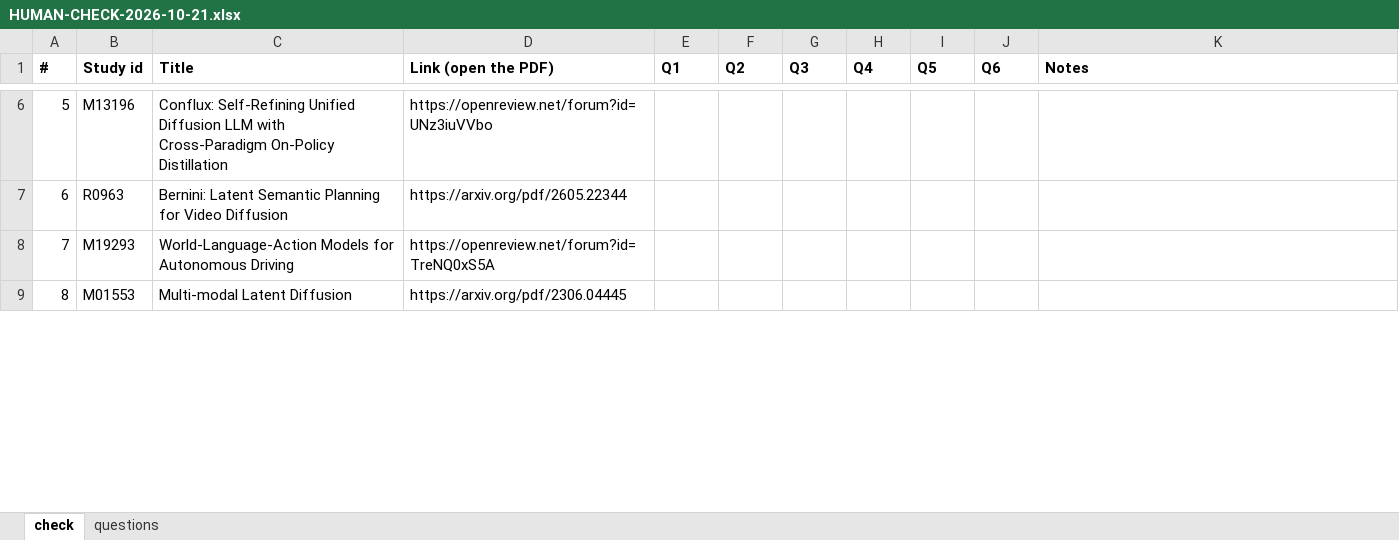
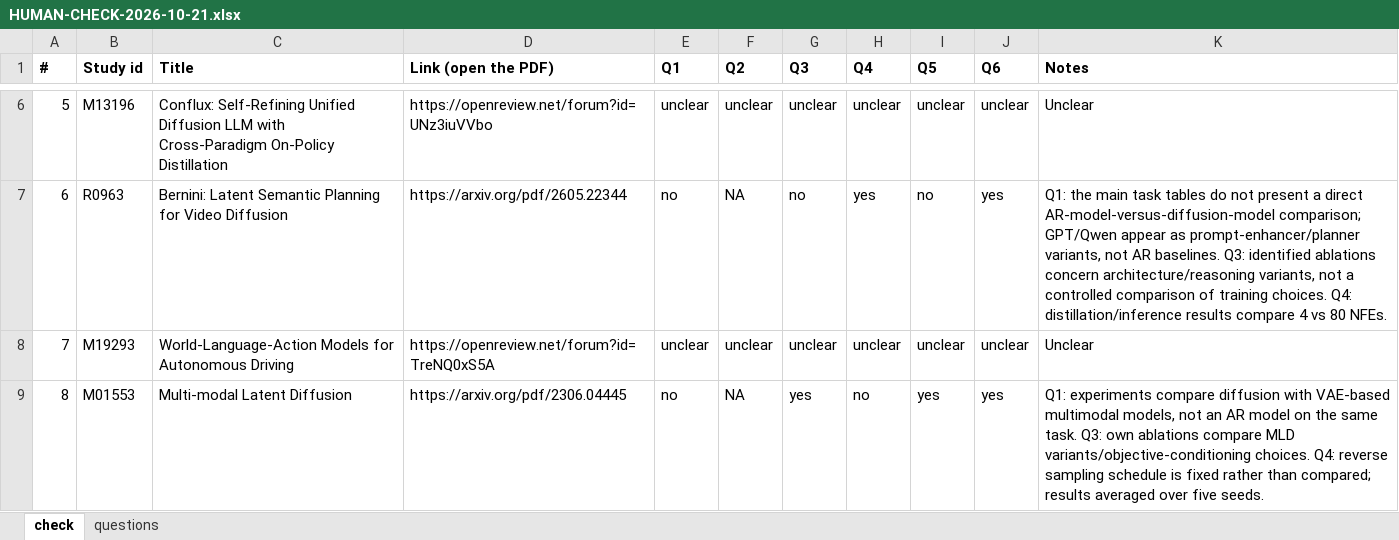
Before and after one commit to shlokDS16/reliability-aware-fusion-unidisc, an Excel workbook: research/HUMAN-CHECK-2026-10-21.xlsx, sheet check, drawn as a sheet; only a part is shown, gaps mark what is left out; values as stored, in another font and other column widths than the file's, no borders; the diff covers the shown part only; the diff names each change by its address in the sheet, - before the commit and + after, or states it on an @@ line.

```diff
--- a/research/HUMAN-CHECK-2026-10-21.xlsx (sheet check)
+++ b/research/HUMAN-CHECK-2026-10-21.xlsx (sheet check)
-E6 (Q1): (empty)
+E6 (Q1): unclear
-F6 (Q2): (empty)
+F6 (Q2): unclear
-G6 (Q3): (empty)
+G6 (Q3): unclear
-H6 (Q4): (empty)
+H6 (Q4): unclear
-I6 (Q5): (empty)
+I6 (Q5): unclear
-J6 (Q6): (empty)
+J6 (Q6): unclear
-K6 (Notes): (empty)
+K6 (Notes): Unclear
-E7 (Q1): (empty)
+E7 (Q1): no
-F7 (Q2): (empty)
+F7 (Q2): NA
-G7 (Q3): (empty)
+G7 (Q3): no
-H7 (Q4): (empty)
+H7 (Q4): yes
-I7 (Q5): (empty)
+I7 (Q5): no
-J7 (Q6): (empty)
+J7 (Q6): yes
-K7 (Notes): (empty)
+K7 (Notes): Q1: the main task tables do not present a direct AR-model-versus-diffusion-model comparison; GPT/Qwen appear as prompt-enhancer/planner variants, not AR baselines. Q3: identified ablations concern architecture/reasoning variants, not a controlled comparison of training choices. Q4: distillation/inference results compare 4 vs 80 NFEs.
-E8 (Q1): (empty)
+E8 (Q1): unclear
-F8 (Q2): (empty)
+F8 (Q2): unclear
-G8 (Q3): (empty)
+G8 (Q3): unclear
-H8 (Q4): (empty)
+H8 (Q4): unclear
-I8 (Q5): (empty)
+I8 (Q5): unclear
-J8 (Q6): (empty)
+J8 (Q6): unclear
-K8 (Notes): (empty)
+K8 (Notes): Unclear
-E9 (Q1): (empty)
+E9 (Q1): no
-F9 (Q2): (empty)
+F9 (Q2): NA
-G9 (Q3): (empty)
+G9 (Q3): yes
-H9 (Q4): (empty)
+H9 (Q4): no
-I9 (Q5): (empty)
+I9 (Q5): yes
-J9 (Q6): (empty)
+J9 (Q6): yes
-K9 (Notes): (empty)
+K9 (Notes): Q1: experiments compare diffusion with VAE-based multimodal models, not an AR model on the same task. Q3: own ablations compare MLD variants/objective-conditioning choices. Q4: reverse sampling schedule is fixed rather than compared; results averaged over five seeds.
```
Also changed, not shown: 56 edited cells and cell formats elsewhere in this sheet, research/HUMAN-CHECK-CENSUS.xlsx, research/HUMAN-CHECK-SCREENING.xlsx, 6 other files.
